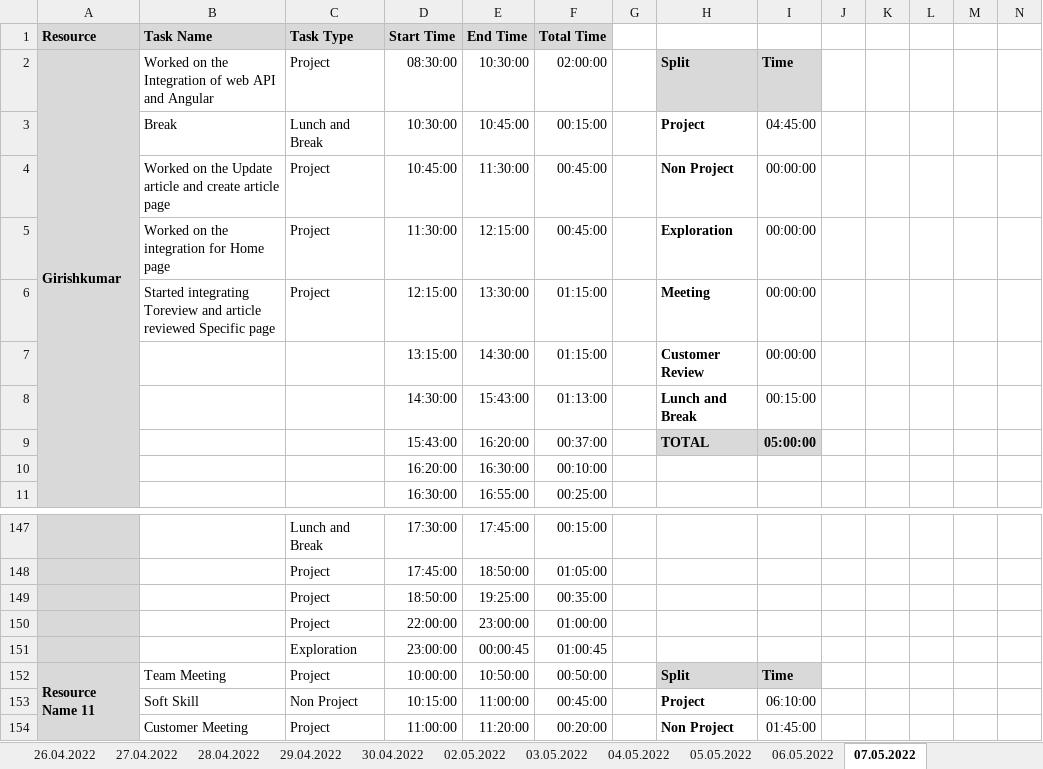
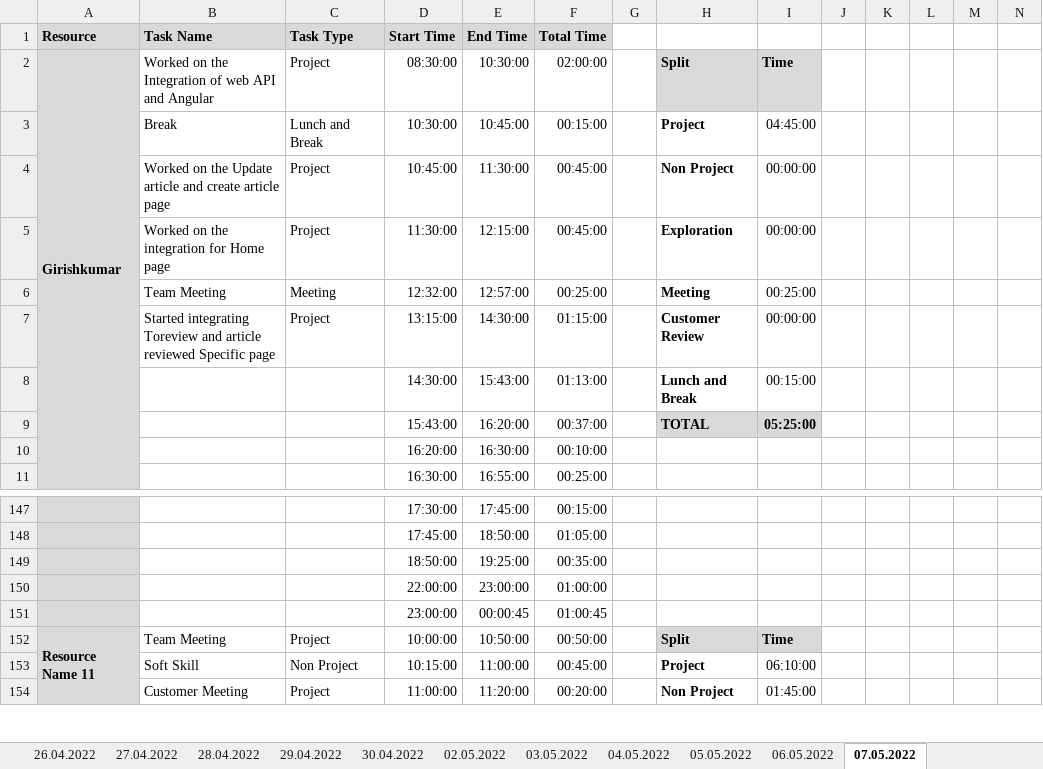
Before and after one commit to arvi9/ASPNet-WebAPI-Anngular-Project, an Excel workbook: Aurora/Process/PTW-Timesheet.xlsx, sheet 07.05.2022, drawn as a sheet; only a part is shown, gaps mark what is left out; values as stored, in another font and other column widths than the file's, no borders; conditional formats not drawn; removed rows and columns are numbered as before the commit, all else as after; rows hold the shown columns only; the diff covers the shown part only; the diff names each change by its address in the sheet, - before the commit and + after, or states it on an @@ line.

```diff
--- a/Aurora/Process/PTW-Timesheet.xlsx (sheet 07.05.2022)
+++ b/Aurora/Process/PTW-Timesheet.xlsx (sheet 07.05.2022)
+row 6:  | Team Meeting | Meeting | 12:32:00 | 12:57:00 | 00:25:00 |  | Meeting | 00:25:00
-D7 (Start Time): 12:15:00
+D7 (Start Time): 13:15:00
-E7 (End Time): 13:30:00
+E7 (End Time): 14:30:00
-H7: Meeting
+H7: Customer Review
-row 7:  |  |  | 13:15:00 | 14:30:00 | 01:15:00 |  | Customer Review | 00:00:00
-I9: 05:00:00
+I9: 05:25:00
-C147 (Task Type): Lunch and Break
+C147 (Task Type): (empty)
-C148:C150 (Task Type): Project
+C148:C150 (Task Type): (empty)
-C151 (Task Type): Exploration
+C151 (Task Type): (empty)
```
Also changed, not shown: 4 added rows, 4 removed rows and 25 edited cells elsewhere in this sheet, sheet 06.05.2022, formulas that keep their value.
